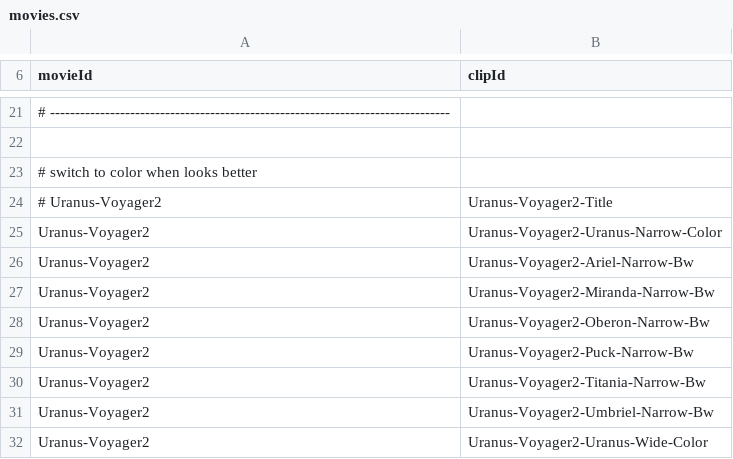
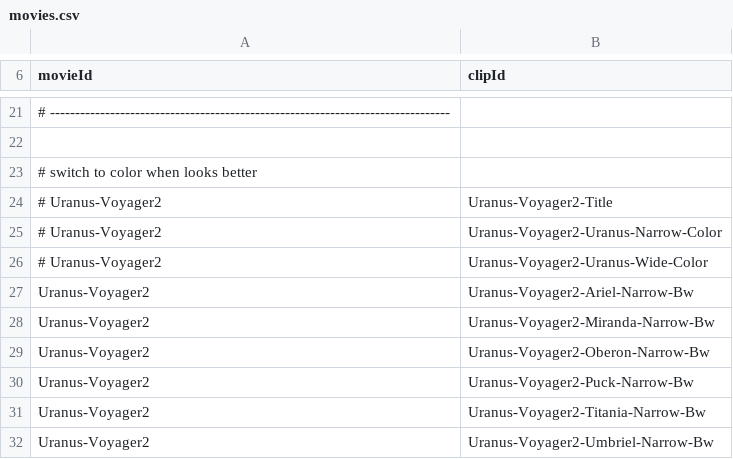
Before and after one commit to bburns/PyVoyager, a CSV file: db/movies.csv, drawn as a sheet; only a part is shown, gaps mark what is left out; the shorter side is filled out with more unchanged rows; the diff names each change by its address in the sheet, - before the commit and + after, or states it on an @@ line.

```diff
--- a/db/movies.csv
+++ b/db/movies.csv
-A25 (movieId): Uranus-Voyager2
+A25 (movieId): # Uranus-Voyager2
+row 26: # Uranus-Voyager2 | Uranus-Voyager2-Uranus-Wide-Color
```
Also changed, not shown: db/centering.csv, db/framerates.csv, 14 other files.
